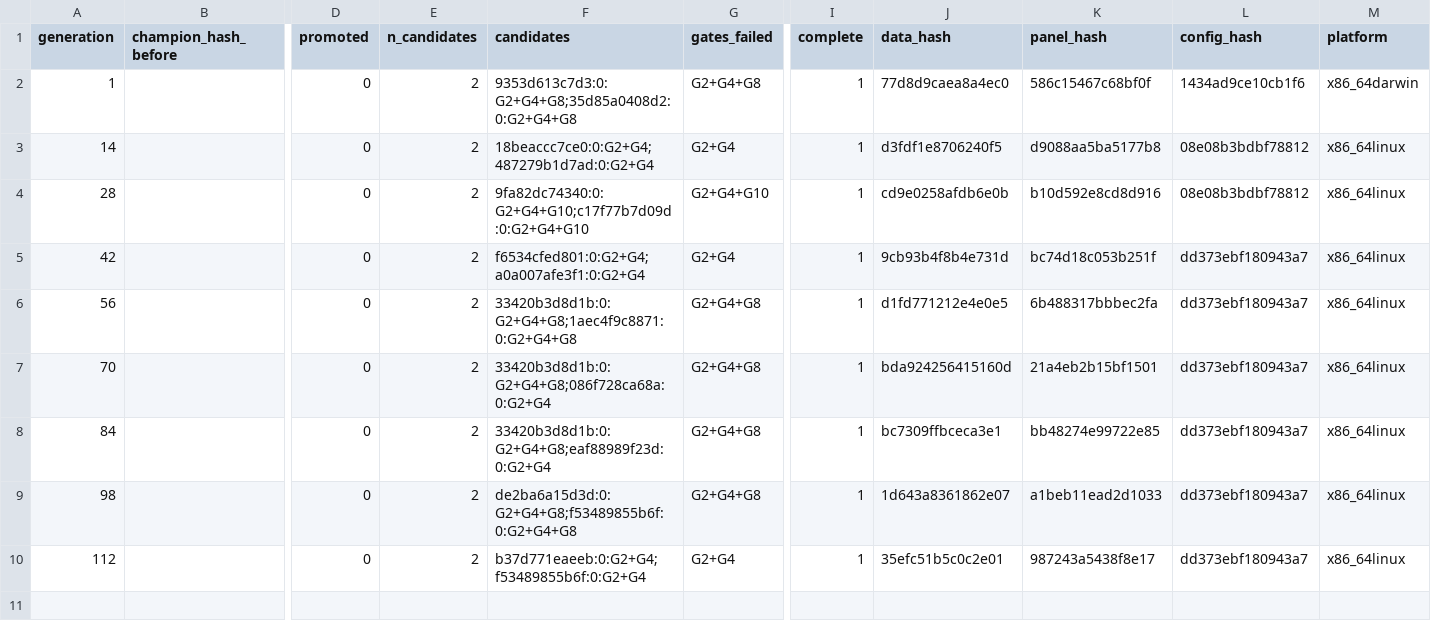
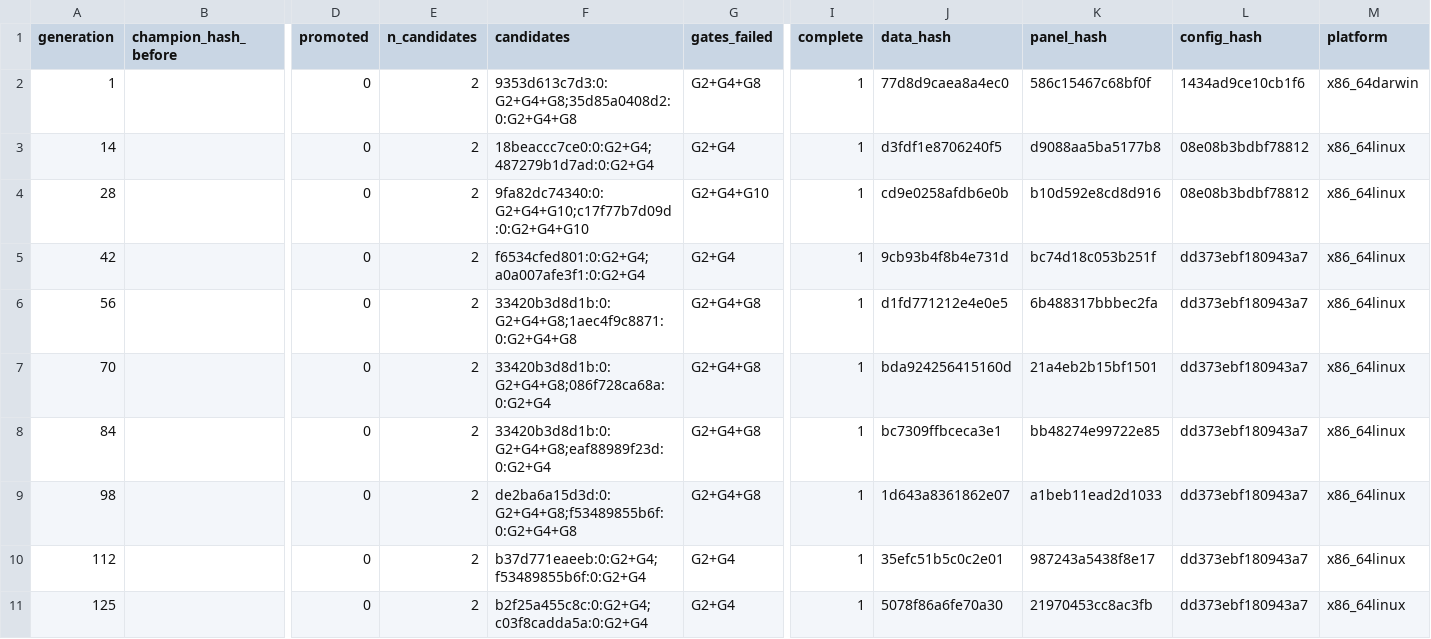
Before and after one commit to yousefjan2007-crypto/arena, a CSV file: state/deepeval_history.csv, drawn as a sheet; only a part is shown, gaps mark what is left out; rows hold the shown columns only; the diff names each change by its address in the sheet, - before the commit and + after, or states it on an @@ line.

```diff
--- a/state/deepeval_history.csv
+++ b/state/deepeval_history.csv
+row 11: 125 |  | 0 | 2 | b2f25a455c8c:0:G2+G4;c03f8cadda5a:0:G2+G4 | G2+G4 | 1 | 5078f86a6fe70a30 | 21970453cc8ac3fb | dd373ebf180943a7 | x86_64linux
```
Also changed, not shown: state/vault_access.csv, 13 other files.
